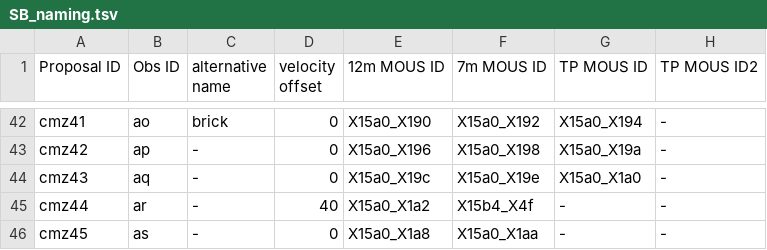
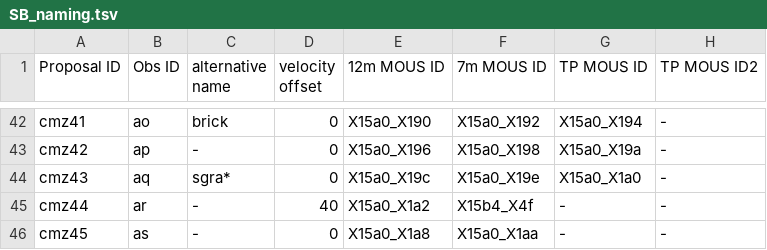
Before and after one commit to ACES-CMZ/reduction_ACES, a TSV file: aces/data/tables/SB_naming.tsv, drawn as a sheet; only a part is shown, gaps mark what is left out.

Commit message:
Update SB_naming.tsv
sgra*

```diff
--- a/aces/data/tables/SB_naming.tsv
+++ b/aces/data/tables/SB_naming.tsv
@@ -43,3 +43,3 @@ cmz41	ao	brick	0	X15a0_X190	X15a0_X192	X15a0_X194	-
 cmz42	ap	-	0	X15a0_X196	X15a0_X198	X15a0_X19a	-
-cmz43	aq	-	0	X15a0_X19c	X15a0_X19e	X15a0_X1a0	-
+cmz43	aq	sgra*	0	X15a0_X19c	X15a0_X19e	X15a0_X1a0	-
 cmz44	ar	-	40	X15a0_X1a2	X15b4_X4f	-	-
```
